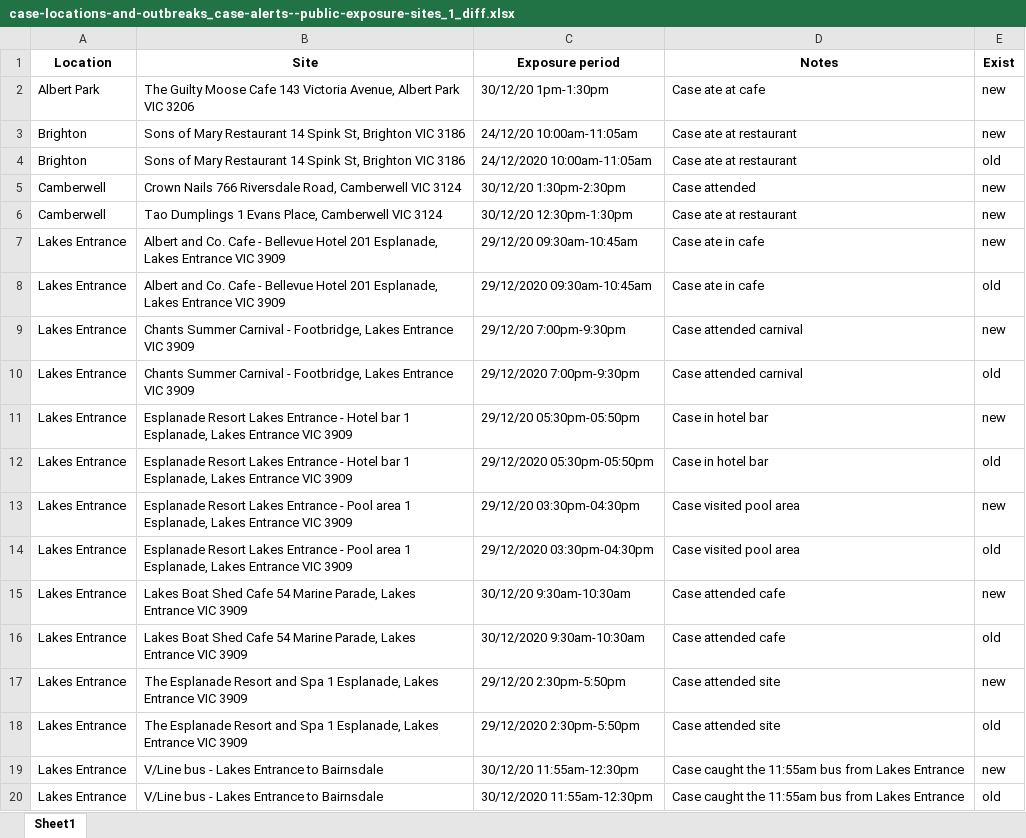
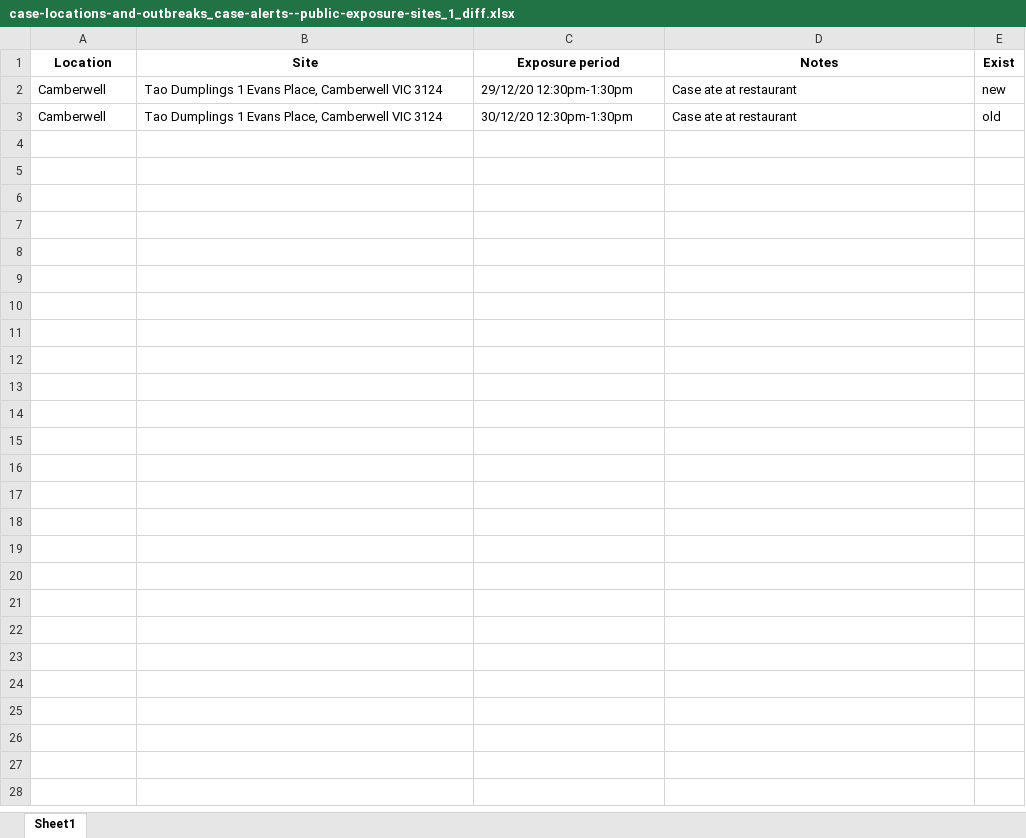
Before and after one commit to Mike-Honey/covid-19-vic-au, an Excel workbook: case-locations-and-outbreaks_case-alerts--public-exposure-sites_1_diff.xlsx, sheet Sheet1, drawn as a sheet; only a part is shown; values as stored, in another font and other column widths than the file's, no borders; removed rows and columns are numbered as before the commit, all else as after; the diff covers the shown part only; the diff names each change by its address in the sheet, - before the commit and + after, or states it on an @@ line.

```diff
--- a/case-locations-and-outbreaks_case-alerts--public-exposure-sites_1_diff.xlsx (sheet Sheet1)
+++ b/case-locations-and-outbreaks_case-alerts--public-exposure-sites_1_diff.xlsx (sheet Sheet1)
-row 2: Albert Park | The Guilty Moose Cafe 143 Victoria Avenue, Albert Park VIC 3206 | 30/12/20 1pm-1:30pm | Case ate at cafe | new
-row 3: Brighton | Sons of Mary Restaurant 14 Spink St, Brighton VIC 3186 | 24/12/20 10:00am-11:05am | Case ate at restaurant | new
-row 4: Brighton | Sons of Mary Restaurant 14 Spink St, Brighton VIC 3186 | 24/12/2020 10:00am-11:05am | Case ate at restaurant | old
-B2 (Site): Crown Nails 766 Riversdale Road, Camberwell VIC…
+B2 (Site): Tao Dumplings 1 Evans Place, Camberwell VIC…
-C2 (Exposure period): 30/12/20 1:30pm-2:30pm
+C2 (Exposure period): 29/12/20 12:30pm-1:30pm
-D2 (Notes): Case attended
+D2 (Notes): Case ate at restaurant
-E3 (Exist): new
+E3 (Exist): old
-row 7: Lakes Entrance | Albert and Co. Cafe - Bellevue Hotel 201 Esplanade, Lakes Entrance VIC 3909 | 29/12/20 09:30am-10:45am | Case ate in cafe | new
-row 8: Lakes Entrance | Albert and Co. Cafe - Bellevue Hotel 201 Esplanade, Lakes Entrance VIC 3909 | 29/12/2020 09:30am-10:45am | Case ate in cafe | old
-row 9: Lakes Entrance | Chants Summer Carnival - Footbridge, Lakes Entrance VIC 3909 | 29/12/20 7:00pm-9:30pm | Case attended carnival | new
-row 10: Lakes Entrance | Chants Summer Carnival - Footbridge, Lakes Entrance VIC 3909 | 29/12/2020 7:00pm-9:30pm | Case attended carnival | old
-row 11: Lakes Entrance | Esplanade Resort Lakes Entrance - Hotel bar 1 Esplanade, Lakes Entrance VIC 3909 | 29/12/20 05:30pm-05:50pm | Case in hotel bar | new
-row 12: Lakes Entrance | Esplanade Resort Lakes Entrance - Hotel bar 1 Esplanade, Lakes Entrance VIC 3909 | 29/12/2020 05:30pm-05:50pm | Case in hotel bar | old
-row 13: Lakes Entrance | Esplanade Resort Lakes Entrance - Pool area 1 Esplanade, Lakes Entrance VIC 3909 | 29/12/20 03:30pm-04:30pm | Case visited pool area | new
-row 14: Lakes Entrance | Esplanade Resort Lakes Entrance - Pool area 1 Esplanade, Lakes Entrance VIC 3909 | 29/12/2020 03:30pm-04:30pm | Case visited pool area | old
-row 15: Lakes Entrance | Lakes Boat Shed Cafe 54 Marine Parade, Lakes Entrance VIC 3909 | 30/12/20 9:30am-10:30am | Case attended cafe | new
-row 16: Lakes Entrance | Lakes Boat Shed Cafe 54 Marine Parade, Lakes Entrance VIC 3909 | 30/12/2020 9:30am-10:30am | Case attended cafe | old
-row 17: Lakes Entrance | The Esplanade Resort and Spa 1 Esplanade, Lakes Entrance VIC 3909 | 29/12/20 2:30pm-5:50pm | Case attended site | new
-row 18: Lakes Entrance | The Esplanade Resort and Spa 1 Esplanade, Lakes Entrance VIC 3909 | 29/12/2020 2:30pm-5:50pm | Case attended site | old
-row 19: Lakes Entrance | V/Line bus - Lakes Entrance to Bairnsdale | 30/12/20 11:55am-12:30pm | Case caught the 11:55am bus from Lakes Entrance | new
-row 20: Lakes Entrance | V/Line bus - Lakes Entrance to Bairnsdale | 30/12/2020 11:55am-12:30pm | Case caught the 11:55am bus from Lakes Entrance | old
```
Also changed, not shown: 15 removed rows elsewhere in this sheet, Coronavirus COVID-19 - VIC AU Exposure sites.xlsx, case-locations-and-outbreaks_case-alerts--public-exposure-sites_0.xlsx, 2 other files.
